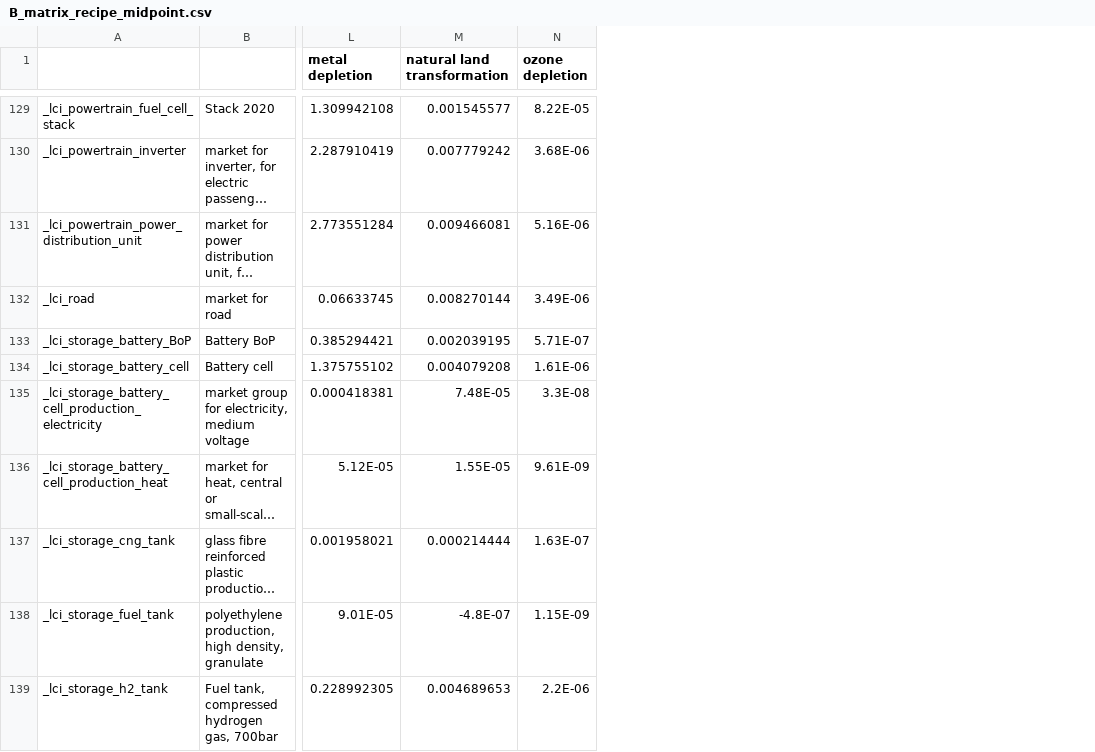
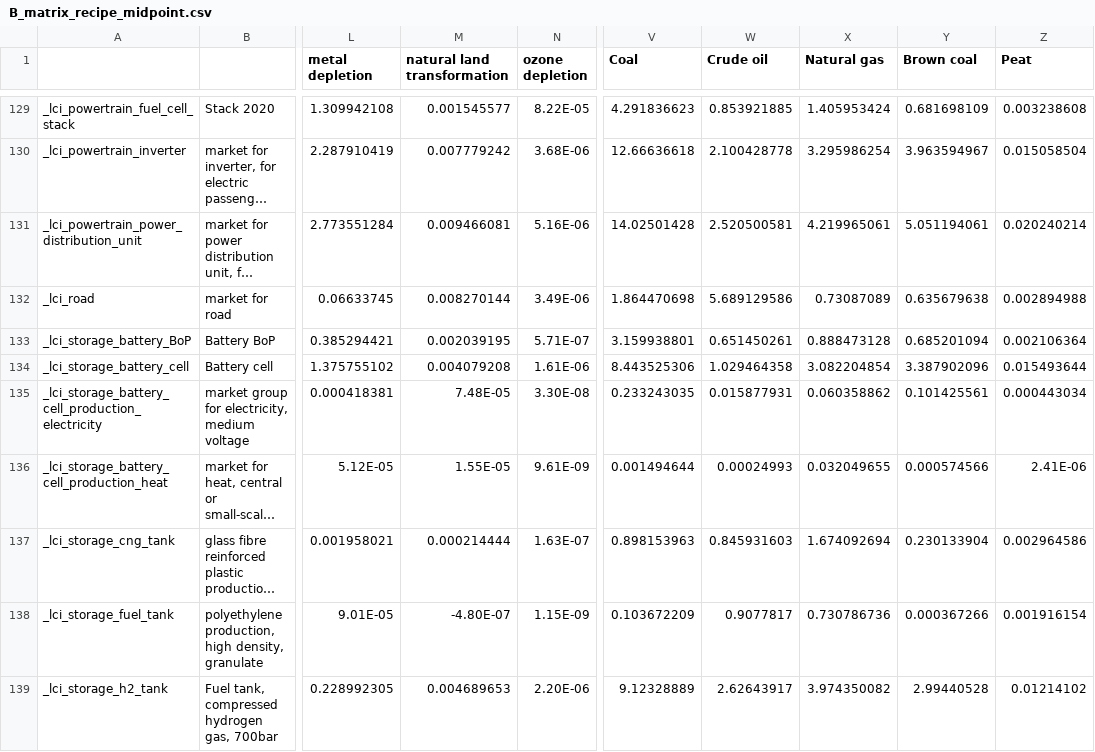
Before and after one commit to romainsacchi/carculator, a CSV file: carculator/data/B_matrix_recipe_midpoint.csv, drawn as a sheet; only a part is shown, gaps mark what is left out; long unchanged cells end in …; the diff covers the shown part only; the diff names each change by its address in the sheet, - before the commit and + after, or states it on an @@ line.

```diff
--- a/carculator/data/B_matrix_recipe_midpoint.csv
+++ b/carculator/data/B_matrix_recipe_midpoint.csv
+column V (Coal), rows 129-139: 4.291836623 | 12.66636618 | 14.02501428 | 1.864470698 | 3.159938801 | 8.443525306 | 0.233243035 | 0.001494644 | 0.898153963 | 0.103672209 | 9.12328889
+column W (Crude oil), rows 129-139: 0.853921885 | 2.100428778 | 2.520500581 | 5.689129586 | 0.651450261 | 1.029464358 | 0.015877931 | 0.00024993 | 0.845931603 | 0.9077817 | 2.62643917
+column X (Natural gas), rows 129-139: 1.405953424 | 3.295986254 | 4.219965061 | 0.73087089 | 0.888473128 | 3.082204854 | 0.060358862 | 0.032049655 | 1.674092694 | 0.730786736 | 3.974350082
+column Y (Brown coal), rows 129-139: 0.681698109 | 3.963594967 | 5.051194061 | 0.635679638 | 0.685201094 | 3.387902096 | 0.101425561 | 0.000574566 | 0.230133904 | 0.000367266 | 2.99440528
+column Z (Peat), rows 129-139: 0.003238608 | 0.015058504 | 0.020240214 | 0.002894988 | 0.002106364 | 0.015493644 | 0.000443034 | 2.41E-06 | 0.002964586 | 0.001916154 | 0.01214102
-N135 (ozone depletion): 3.3E-08
+N135 (ozone depletion): 3.30E-08
-M138 (natural land transformation): -4.8E-07
+M138 (natural land transformation): -4.80E-07
-N139 (ozone depletion): 2.2E-06
+N139 (ozone depletion): 2.20E-06
```
Also changed, not shown: 27 edited cells elsewhere in this file, carculator/data/dict_exchanges.csv, 3 other files.
